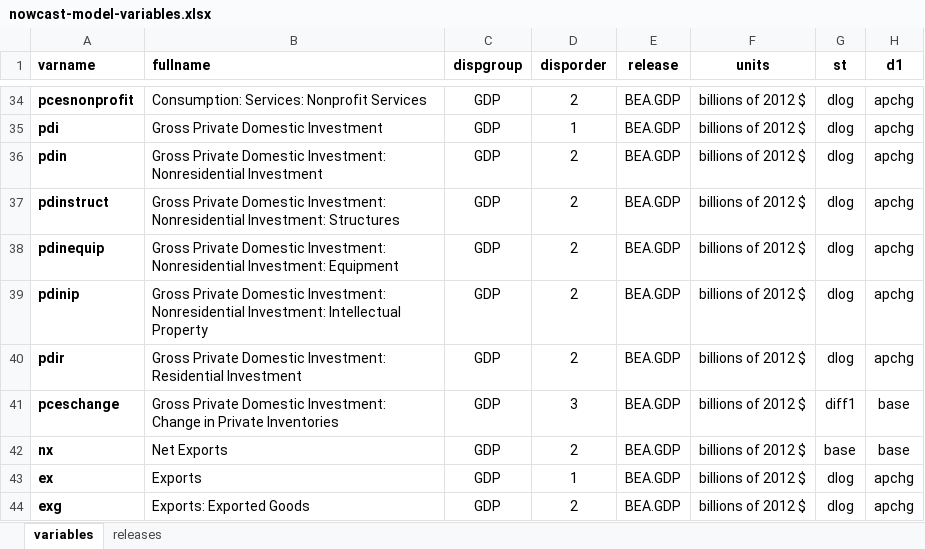
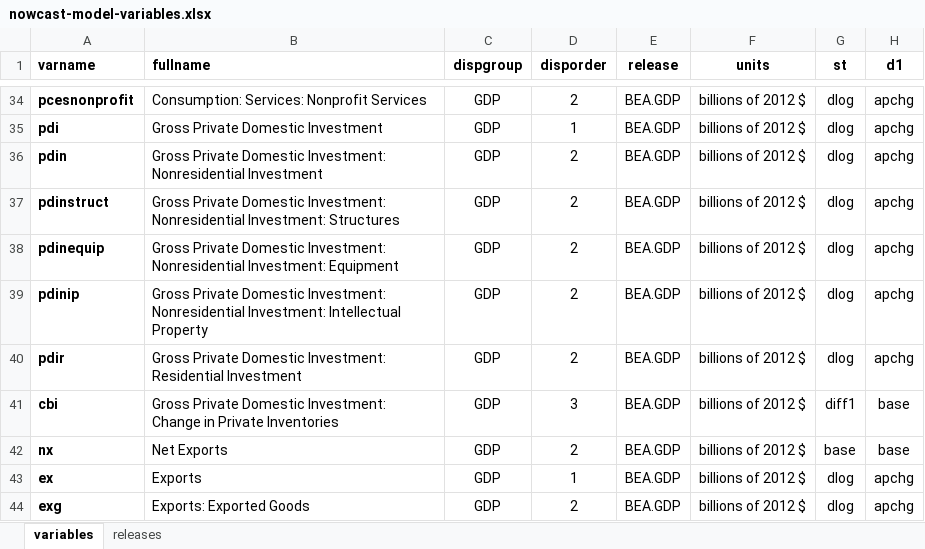
Before and after one commit to bongohead/econforecasting-r, an Excel workbook: modules/nowcast-model/nowcast-model-variables.xlsx, sheet variables, drawn as a sheet; only a part is shown, gaps mark what is left out; values as stored, in another font and other column widths than the file's, no borders; conditional formats and table styles not drawn; the diff names each change by its address in the sheet, - before the commit and + after, or states it on an @@ line.

Commit message:
Added new SQL insert code to nowcast model (v0.20)

```diff
--- a/modules/nowcast-model/nowcast-model-variables.xlsx (sheet variables)
+++ b/modules/nowcast-model/nowcast-model-variables.xlsx (sheet variables)
-A41 (varname): pceschange
+A41 (varname): cbi
```
Also changed, not shown: 2 other files.
